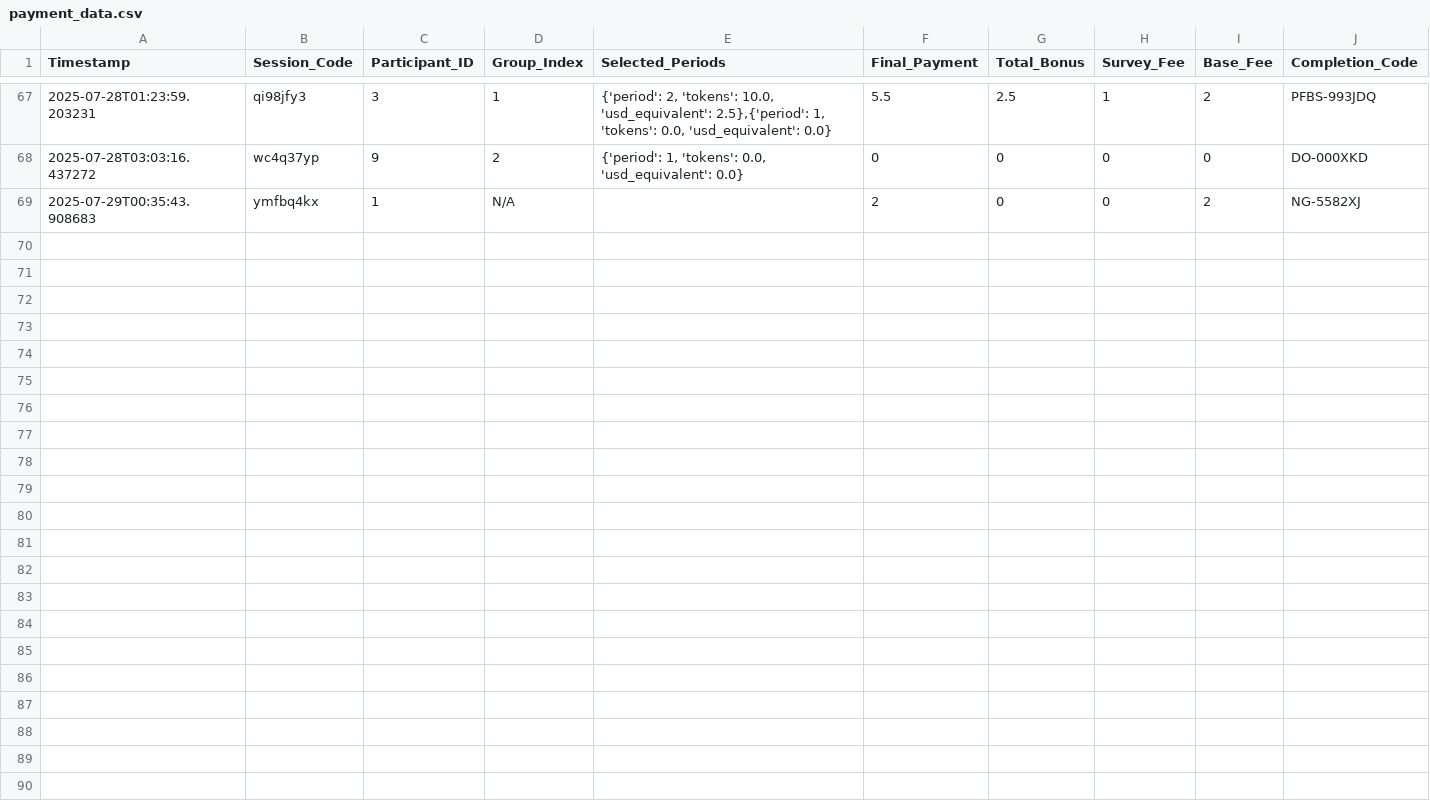
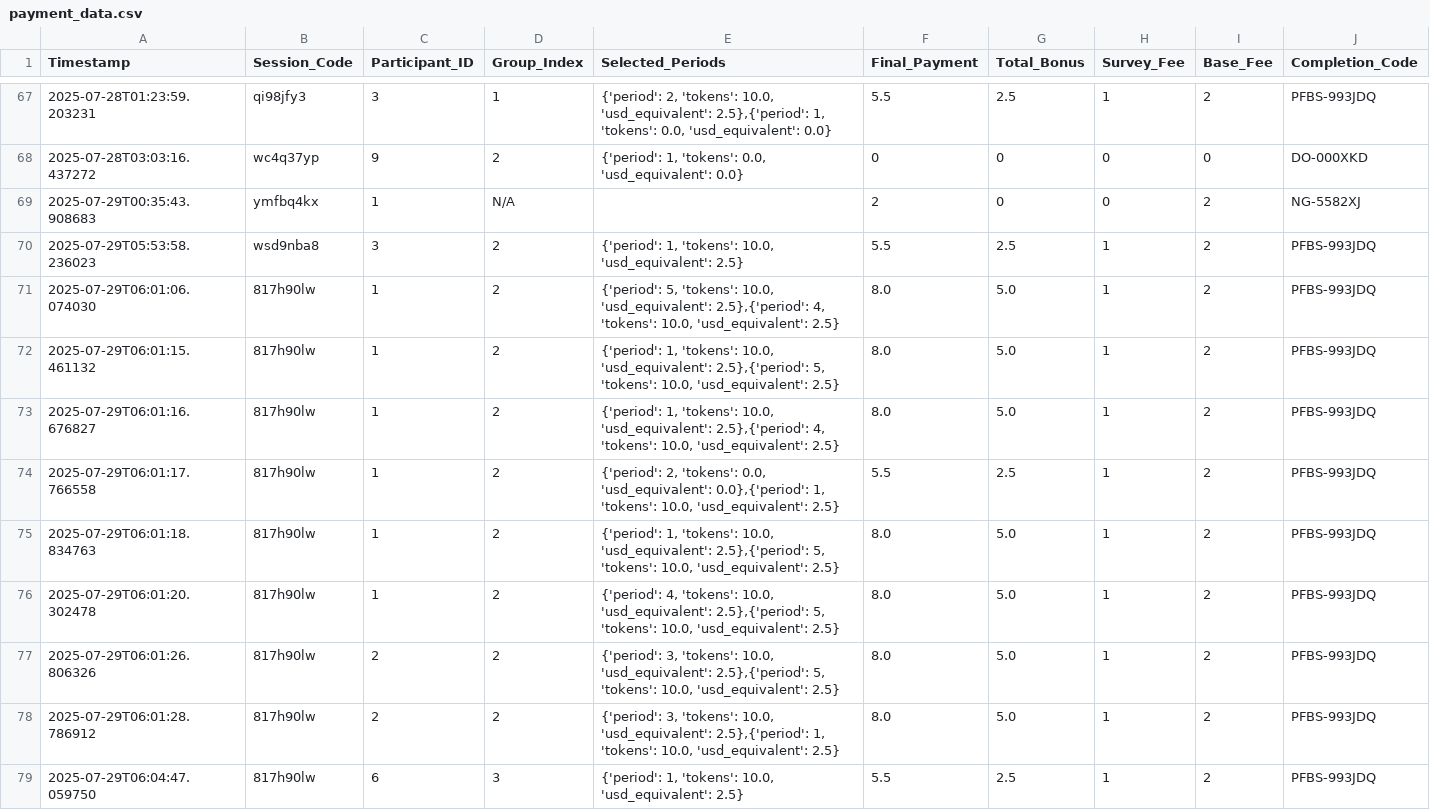
Before and after one commit to druceC/Bargaining, a CSV file: fund_vanishes/payment_data.csv, drawn as a sheet; only a part is shown, gaps mark what is left out; the diff covers the shown part only.

```diff
--- a/fund_vanishes/payment_data.csv
+++ b/fund_vanishes/payment_data.csv
@@ -69 +69,11 @@ Timestamp,Session_Code,Participant_ID,Group_Index,Selected_Periods,Final_Payment
 2025-07-29T00:35:43.908683,ymfbq4kx,1,N/A,,2,0,0,2,NG-5582XJ
+2025-07-29T05:53:58.236023,wsd9nba8,3,2,"{'period': 1, 'tokens': 10.0, 'usd_equivalent': 2.5}",5.5,2.5,1,2,PFBS-993JDQ
+2025-07-29T06:01:06.074030,817h90lw,1,2,"{'period': 5, 'tokens': 10.0, 'usd_equivalent': 2.5},{'period': 4, 'tokens': 10.0, 'usd_equivalent': 2.5}",8.0,5.0,1,2,PFBS-993JDQ
+2025-07-29T06:01:15.461132,817h90lw,1,2,"{'period': 1, 'tokens': 10.0, 'usd_equivalent': 2.5},{'period': 5, 'tokens': 10.0, 'usd_equivalent': 2.5}",8.0,5.0,1,2,PFBS-993JDQ
+2025-07-29T06:01:16.676827,817h90lw,1,2,"{'period': 1, 'tokens': 10.0, 'usd_equivalent': 2.5},{'period': 4, 'tokens': 10.0, 'usd_equivalent': 2.5}",8.0,5.0,1,2,PFBS-993JDQ
+2025-07-29T06:01:17.766558,817h90lw,1,2,"{'period': 2, 'tokens': 0.0, 'usd_equivalent': 0.0},{'period': 1, 'tokens': 10.0, 'usd_equivalent': 2.5}",5.5,2.5,1,2,PFBS-993JDQ
+2025-07-29T06:01:18.834763,817h90lw,1,2,"{'period': 1, 'tokens': 10.0, 'usd_equivalent': 2.5},{'period': 5, 'tokens': 10.0, 'usd_equivalent': 2.5}",8.0,5.0,1,2,PFBS-993JDQ
+2025-07-29T06:01:20.302478,817h90lw,1,2,"{'period': 4, 'tokens': 10.0, 'usd_equivalent': 2.5},{'period': 5, 'tokens': 10.0, 'usd_equivalent': 2.5}",8.0,5.0,1,2,PFBS-993JDQ
+2025-07-29T06:01:26.806326,817h90lw,2,2,"{'period': 3, 'tokens': 10.0, 'usd_equivalent': 2.5},{'period': 5, 'tokens': 10.0, 'usd_equivalent': 2.5}",8.0,5.0,1,2,PFBS-993JDQ
+2025-07-29T06:01:28.786912,817h90lw,2,2,"{'period': 3, 'tokens': 10.0, 'usd_equivalent': 2.5},{'period': 1, 'tokens': 10.0, 'usd_equivalent': 2.5}",8.0,5.0,1,2,PFBS-993JDQ
+2025-07-29T06:04:47.059750,817h90lw,6,3,"{'period': 1, 'tokens': 10.0, 'usd_equivalent': 2.5}",5.5,2.5,1,2,PFBS-993JDQ
```
Also changed, not shown: 9 added rows elsewhere in this file, fund_vanishes/survey_data.csv, 6 other files.
